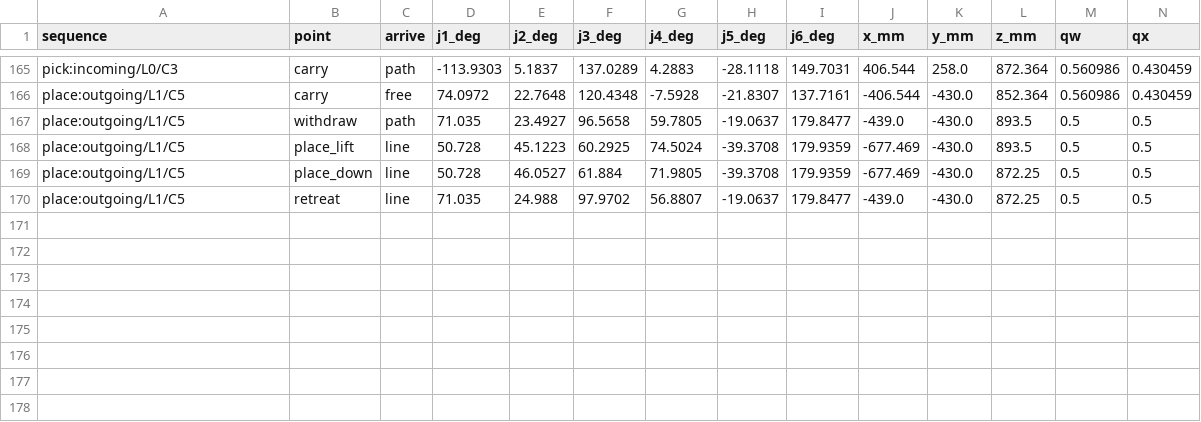
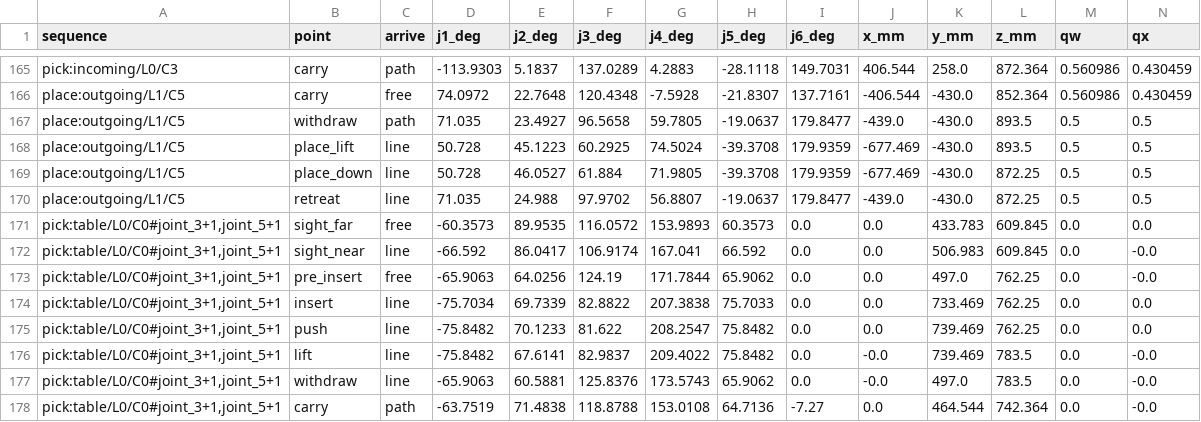
Before and after one commit to kthfan/robot_simulation_framework, a CSV file: cells/tm_tray/teach/as_built_inspect_and_sort.csv, drawn as a sheet; only a part is shown, gaps mark what is left out; rows hold the shown columns only; the diff names each change by its address in the sheet, - before the commit and + after, or states it on an @@ line.

```diff
--- a/cells/tm_tray/teach/as_built_inspect_and_sort.csv
+++ b/cells/tm_tray/teach/as_built_inspect_and_sort.csv
+row 171: pick:table/L0/C0#joint_3+1,joint_5+1 | sight_far | free | -60.3573 | 89.9535 | 116.0572 | 153.9893 | 60.3573 | 0.0 | 0.0 | 433.783 | 609.845 | 0.0 | 0.0
+row 172: pick:table/L0/C0#joint_3+1,joint_5+1 | sight_near | line | -66.592 | 86.0417 | 106.9174 | 167.041 | 66.592 | 0.0 | 0.0 | 506.983 | 609.845 | 0.0 | -0.0
+row 173: pick:table/L0/C0#joint_3+1,joint_5+1 | pre_insert | free | -65.9063 | 64.0256 | 124.19 | 171.7844 | 65.9062 | 0.0 | 0.0 | 497.0 | 762.25 | 0.0 | -0.0
+row 174: pick:table/L0/C0#joint_3+1,joint_5+1 | insert | line | -75.7034 | 69.7339 | 82.8822 | 207.3838 | 75.7033 | 0.0 | 0.0 | 733.469 | 762.25 | 0.0 | 0.0
+row 175: pick:table/L0/C0#joint_3+1,joint_5+1 | push | line | -75.8482 | 70.1233 | 81.622 | 208.2547 | 75.8482 | 0.0 | 0.0 | 739.469 | 762.25 | 0.0 | 0.0
+row 176: pick:table/L0/C0#joint_3+1,joint_5+1 | lift | line | -75.8482 | 67.6141 | 82.9837 | 209.4022 | 75.8482 | 0.0 | -0.0 | 739.469 | 783.5 | 0.0 | -0.0
+row 177: pick:table/L0/C0#joint_3+1,joint_5+1 | withdraw | line | -65.9063 | 60.5881 | 125.8376 | 173.5743 | 65.9062 | 0.0 | -0.0 | 497.0 | 783.5 | 0.0 | -0.0
+row 178: pick:table/L0/C0#joint_3+1,joint_5+1 | carry | path | -63.7519 | 71.4838 | 118.8788 | 153.0108 | 64.7136 | -7.27 | 0.0 | 464.544 | 742.364 | 0.0 | -0.0
```
Also changed, not shown: cells/tm_tray/teach/strict_inspect_and_sort.csv, 7 other files.
